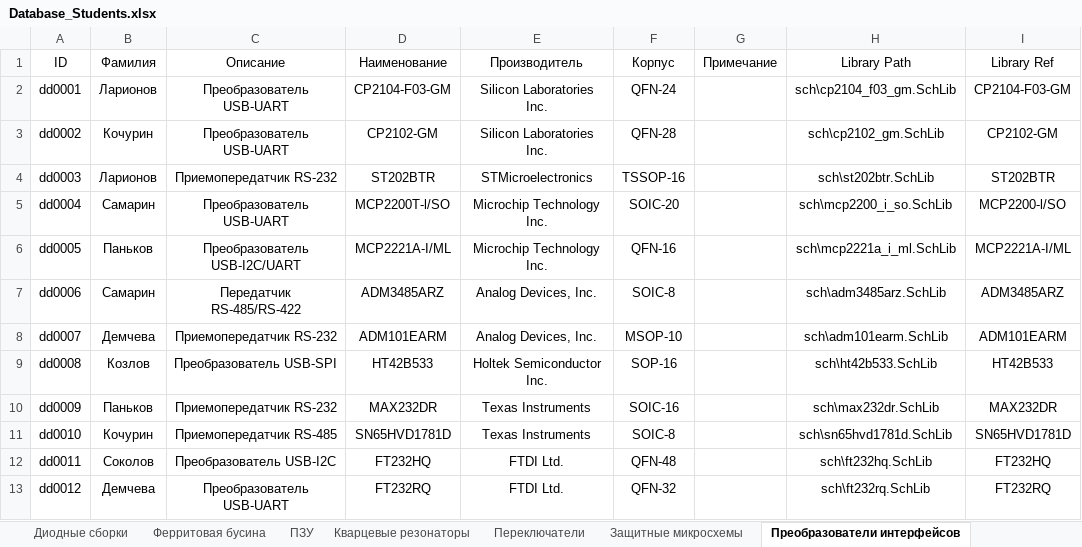
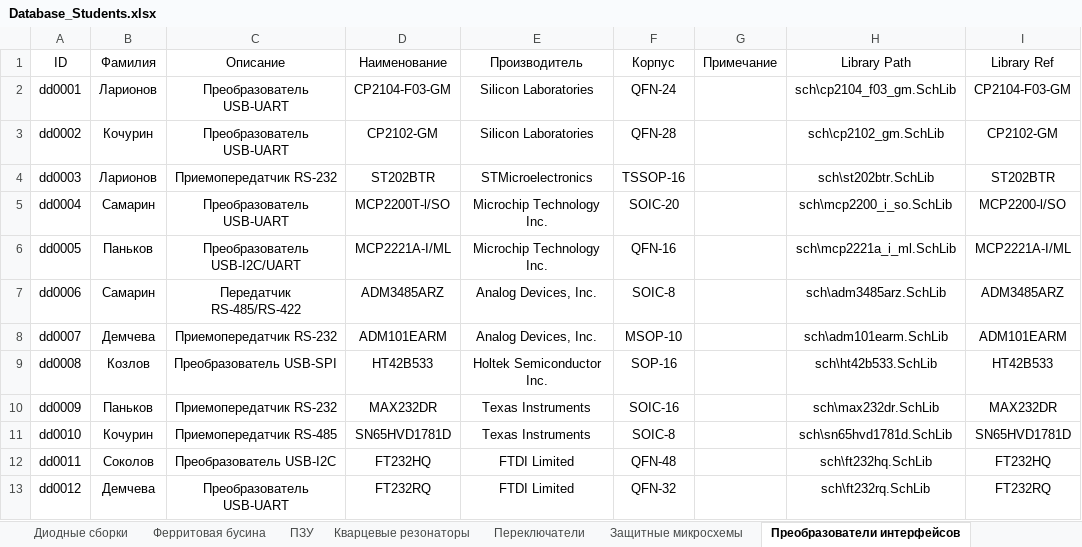
Before and after one commit to TonyCooT/Altium_BEng, an Excel workbook: library/Database_Students.xlsx, sheet Преобразователи интерфейсов, drawn as a sheet; only a part is shown; values as stored, in another font and other column widths than the file's, no borders; the diff names each change by its address in the sheet, - before the commit and + after, or states it on an @@ line.

```diff
--- a/library/Database_Students.xlsx (sheet Преобразователи интерфейсов)
+++ b/library/Database_Students.xlsx (sheet Преобразователи интерфейсов)
-E2:E3 (Производитель): Silicon Laboratories Inc.
+E2:E3 (Производитель): Silicon Laboratories
-E12:E13 (Производитель): FTDI Ltd.
+E12:E13 (Производитель): FTDI Limited
```
Also changed, not shown: sheet Разъемы, sheet Конденсаторы, sheet Катушки индуктивности, sheet Диодные сборки.
